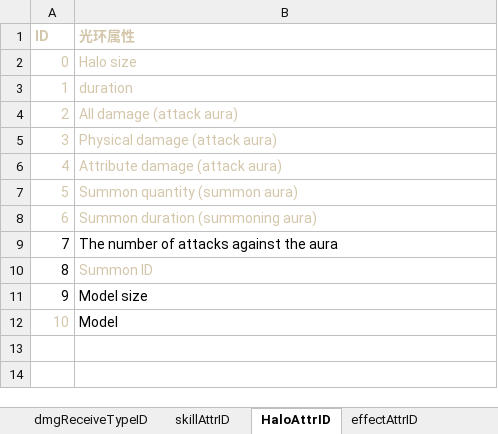
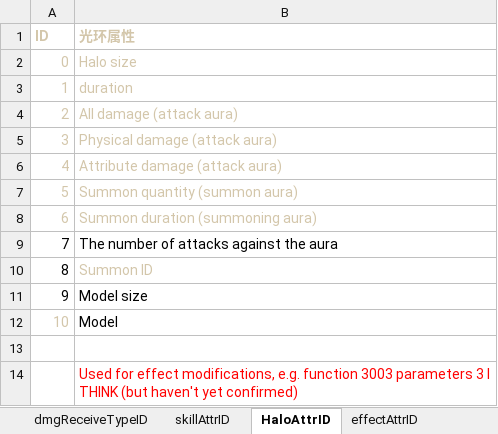
Before and after one commit to creater0822/TOI_Mods, an Excel workbook: Guides/ModExcel/Immortal_IDs.xlsx, sheet HaloAttrID, drawn as a sheet; values as stored, in another font and other column widths than the file's, no borders; the diff names each change by its address in the sheet, - before the commit and + after, or states it on an @@ line.

```diff
--- a/Guides/ModExcel/Immortal_IDs.xlsx (sheet HaloAttrID)
+++ b/Guides/ModExcel/Immortal_IDs.xlsx (sheet HaloAttrID)
+row 13: (empty)
+row 14:  | Used for effect modifications, e.g. function 3003 parameters 3 I THINK (but haven't yet confirmed)
```
Also changed, not shown: sheet TypeID, sheet Special effects ID comp, sheet StatID, sheet targetSelectAttrID, other sheet tabs, 1 other file.
